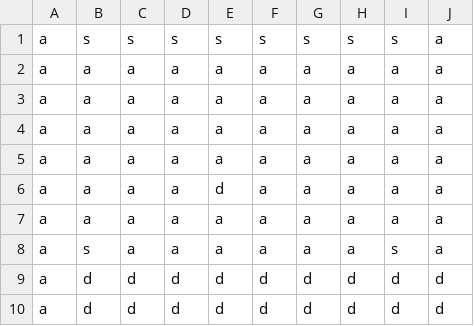
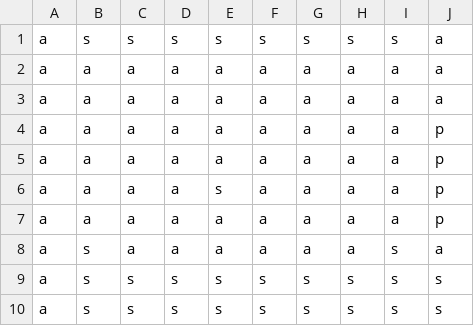
Before and after one commit to MrBizChicken/Dr_Gibs_Vs_Agent_Alden, a CSV file: next_level.csv (was test_map.csv), drawn as a sheet.

```diff
--- a/test_map.csv
+++ b/next_level.csv
@@ -3,8 +3,8 @@ a,a,a,a,a,a,a,a,a,a,
 a,a,a,a,a,a,a,a,a,a,
-a,a,a,a,a,a,a,a,a,a,
-a,a,a,a,a,a,a,a,a,a,
-a,a,a,a,d,a,a,a,a,a,
-a,a,a,a,a,a,a,a,a,a,
+a,a,a,a,a,a,a,a,a,p,
+a,a,a,a,a,a,a,a,a,p,
+a,a,a,a,s,a,a,a,a,p,
+a,a,a,a,a,a,a,a,a,p,
 a,s,a,a,a,a,a,a,s,a,
-a,d,d,d,d,d,d,d,d,d,
-a,d,d,d,d,d,d,d,d,d,
+a,s,s,s,s,s,s,s,s,s,
+a,s,s,s,s,s,s,s,s,s,
```
Also changed, not shown: 2 other files.
